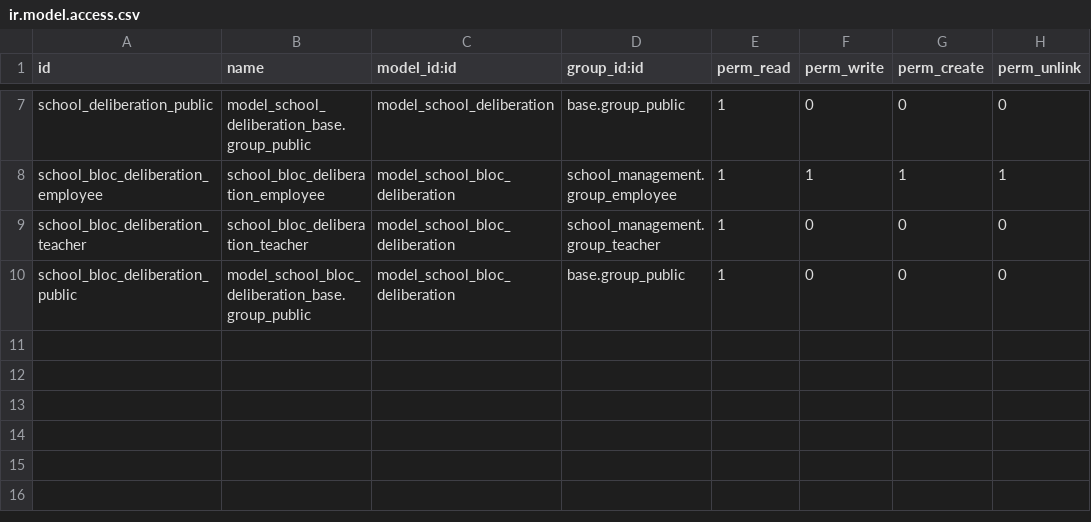
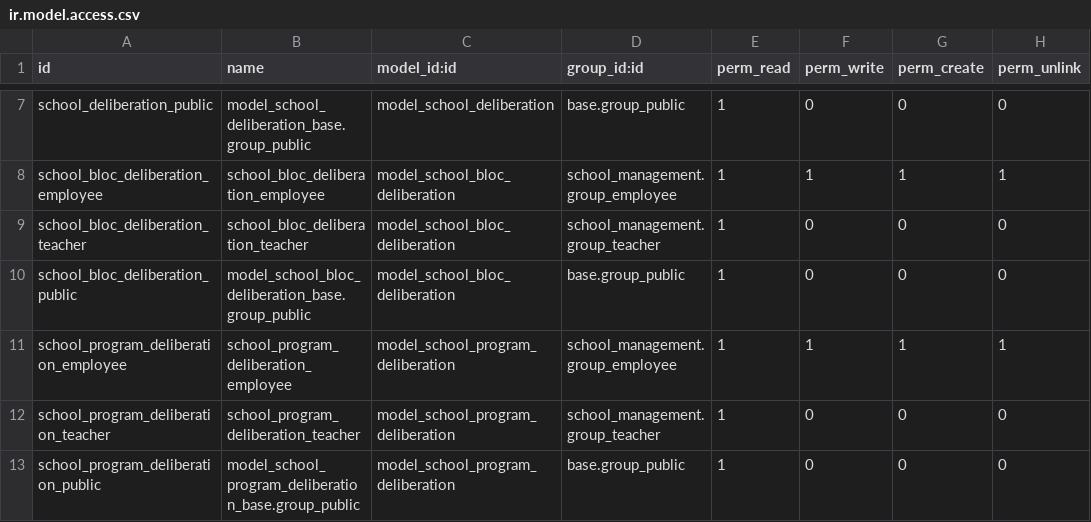
Before and after one commit to odoochain/odoo-horizon, a CSV file: school_deliberation_base/security/ir.model.access.csv, drawn as a sheet; only a part is shown, gaps mark what is left out; the diff names each change by its address in the sheet, - before the commit and + after, or states it on an @@ line.

Commit message:
improve delib

```diff
--- a/school_deliberation_base/security/ir.model.access.csv
+++ b/school_deliberation_base/security/ir.model.access.csv
+row 11: school_program_deliberation_employee | school_program_deliberation_employee | model_school_program_deliberation | school_management.group_employee | 1 | 1 | 1 | 1
+row 12: school_program_deliberation_teacher | school_program_deliberation_teacher | model_school_program_deliberation | school_management.group_teacher | 1 | 0 | 0 | 0
+row 13: school_program_deliberation_public | model_school_program_deliberation_base.group_public | model_school_program_deliberation | base.group_public | 1 | 0 | 0 | 0
```
